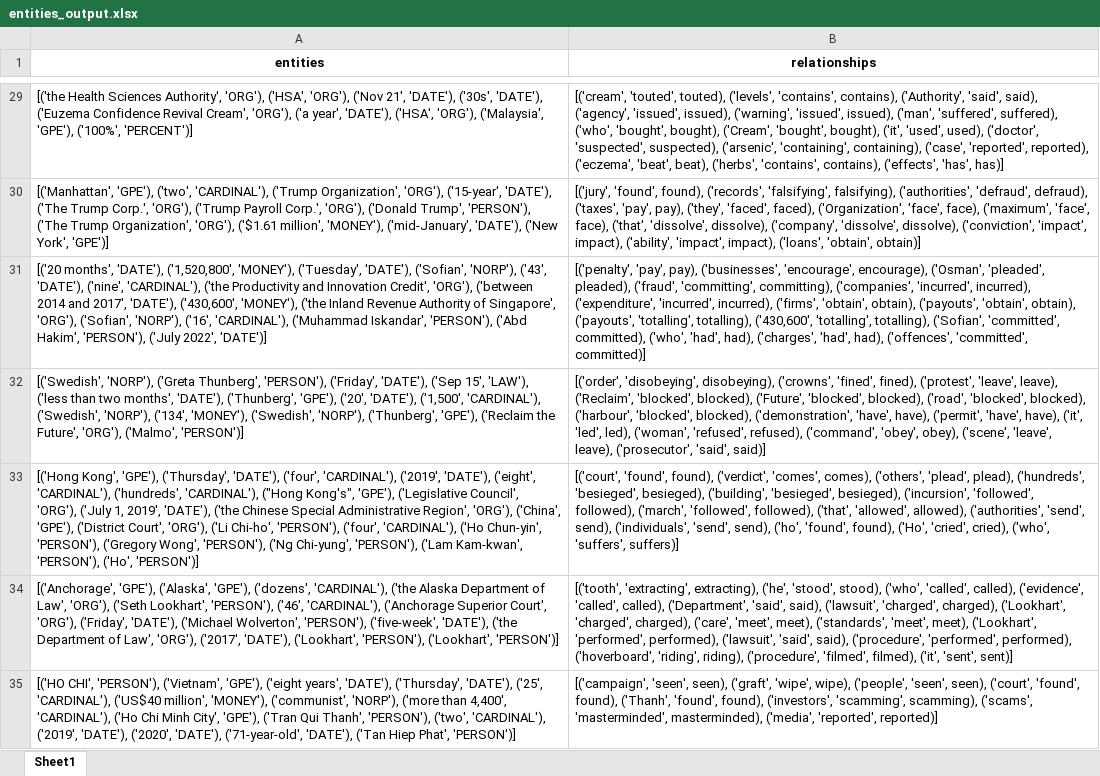
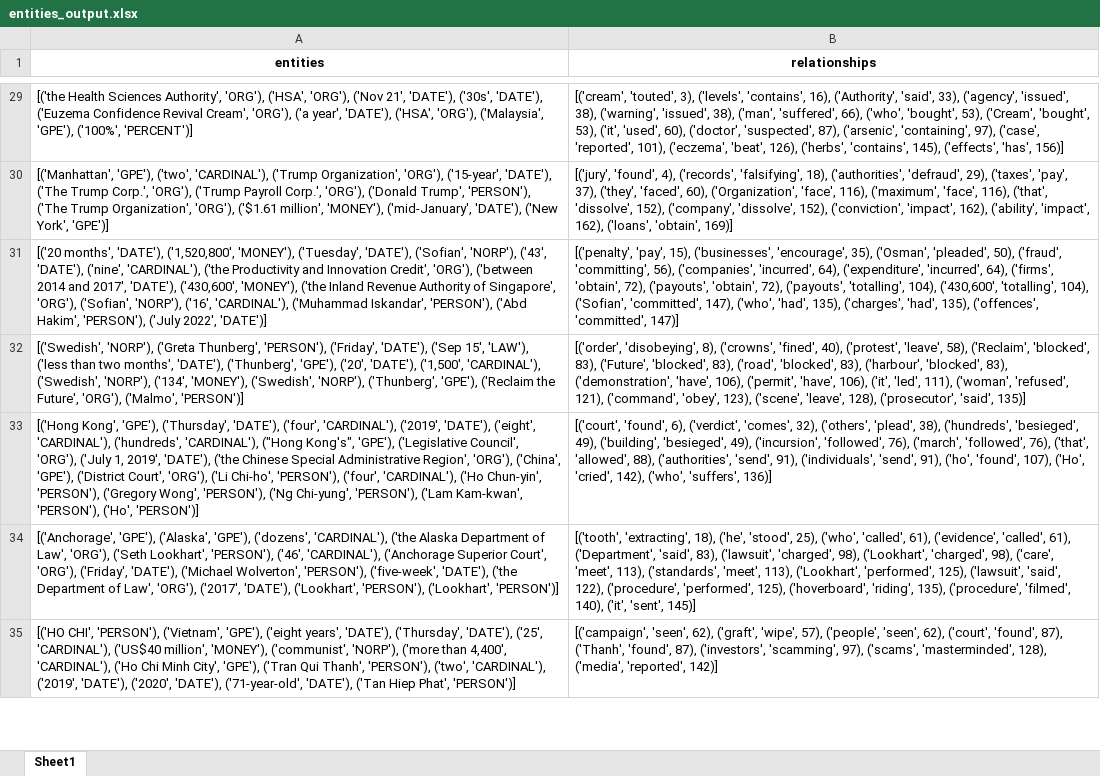
Before and after one commit to mahipandcy/SMUBIADatathon, an Excel workbook: entities_output.xlsx, sheet Sheet1, drawn as a sheet; only a part is shown, gaps mark what is left out; values as stored, in another font and other column widths than the file's, no borders; the diff covers the shown part only; the diff names each change by its address in the sheet, - before the commit and + after, or states it on an @@ line.

```diff
--- a/entities_output.xlsx (sheet Sheet1)
+++ b/entities_output.xlsx (sheet Sheet1)
-B29 (relationships): [('cream', 'touted', touted), ('levels', 'contains', contains), ('Authority', 'said', said), ('agency', 'issued', issued), ('warning', 'issued', issued), ('man', 'suffered', suffered), ('who', 'bought', bought), ('Cream', 'bought', bought), ('it', 'used', used), ('doctor', 'suspected', suspected), ('arsenic', 'containing', containing), ('case', 'reported', reported), ('eczema', 'beat', beat), ('herbs', 'contains', contains), ('effects', 'has', has)]
+B29 (relationships): [('cream', 'touted', 3), ('levels', 'contains', 16), ('Authority', 'said', 33), ('agency', 'issued', 38), ('warning', 'issued', 38), ('man', 'suffered', 66), ('who', 'bought', 53), ('Cream', 'bought', 53), ('it', 'used', 60), ('doctor', 'suspected', 87), ('arsenic', 'containing', 97), ('case', 'reported', 101), ('eczema', 'beat', 126), ('herbs', 'contains', 145), ('effects', 'has', 156)]
-B30 (relationships): [('jury', 'found', found), ('records', 'falsifying', falsifying), ('authorities', 'defraud', defraud), ('taxes', 'pay', pay), ('they', 'faced', faced), ('Organization', 'face', face), ('maximum', 'face', face), ('that', 'dissolve', dissolve), ('company', 'dissolve', dissolve), ('conviction', 'impact', impact), ('ability', 'impact', impact), ('loans', 'obtain', obtain)]
+B30 (relationships): [('jury', 'found', 4), ('records', 'falsifying', 18), ('authorities', 'defraud', 29), ('taxes', 'pay', 37), ('they', 'faced', 60), ('Organization', 'face', 116), ('maximum', 'face', 116), ('that', 'dissolve', 152), ('company', 'dissolve', 152), ('conviction', 'impact', 162), ('ability', 'impact', 162), ('loans', 'obtain', 169)]
-B31 (relationships): [('penalty', 'pay', pay), ('businesses', 'encourage', encourage), ('Osman', 'pleaded', pleaded), ('fraud', 'committing', committing), ('companies', 'incurred', incurred), ('expenditure', 'incurred', incurred), ('firms', 'obtain', obtain), ('payouts', 'obtain', obtain), ('payouts', 'totalling', totalling), ('430,600', 'totalling', totalling), ('Sofian', 'committed', committed), ('who', 'had', had), ('charges', 'had', had), ('offences', 'committed', committed)]
+B31 (relationships): [('penalty', 'pay', 15), ('businesses', 'encourage', 35), ('Osman', 'pleaded', 50), ('fraud', 'committing', 56), ('companies', 'incurred', 64), ('expenditure', 'incurred', 64), ('firms', 'obtain', 72), ('payouts', 'obtain', 72), ('payouts', 'totalling', 104), ('430,600', 'totalling', 104), ('Sofian', 'committed', 147), ('who', 'had', 135), ('charges', 'had', 135), ('offences', 'committed', 147)]
-B32 (relationships): [('order', 'disobeying', disobeying), ('crowns', 'fined', fined), ('protest', 'leave', leave), ('Reclaim', 'blocked', blocked), ('Future', 'blocked', blocked), ('road', 'blocked', blocked), ('harbour', 'blocked', blocked), ('demonstration', 'have', have), ('permit', 'have', have), ('it', 'led', led), ('woman', 'refused', refused), ('command', 'obey', obey), ('scene', 'leave', leave), ('prosecutor', 'said', said)]
+B32 (relationships): [('order', 'disobeying', 8), ('crowns', 'fined', 40), ('protest', 'leave', 58), ('Reclaim', 'blocked', 83), ('Future', 'blocked', 83), ('road', 'blocked', 83), ('harbour', 'blocked', 83), ('demonstration', 'have', 106), ('permit', 'have', 106), ('it', 'led', 111), ('woman', 'refused', 121), ('command', 'obey', 123), ('scene', 'leave', 128), ('prosecutor', 'said', 135)]
-B33 (relationships): [('court', 'found', found), ('verdict', 'comes', comes), ('others', 'plead', plead), ('hundreds', 'besieged', besieged), ('building', 'besieged', besieged), ('incursion', 'followed', followed), ('march', 'followed', followed), ('that', 'allowed', allowed), ('authorities', 'send', send), ('individuals', 'send', send), ('ho', 'found', found), ('Ho', 'cried', cried), ('who', 'suffers', suffers)]
+B33 (relationships): [('court', 'found', 6), ('verdict', 'comes', 32), ('others', 'plead', 38), ('hundreds', 'besieged', 49), ('building', 'besieged', 49), ('incursion', 'followed', 76), ('march', 'followed', 76), ('that', 'allowed', 88), ('authorities', 'send', 91), ('individuals', 'send', 91), ('ho', 'found', 107), ('Ho', 'cried', 142), ('who', 'suffers', 136)]
-B34 (relationships): [('tooth', 'extracting', extracting), ('he', 'stood', stood), ('who', 'called', called), ('evidence', 'called', called), ('Department', 'said', said), ('lawsuit', 'charged', charged), ('Lookhart', 'charged', charged), ('care', 'meet', meet), ('standards', 'meet', meet), ('Lookhart', 'performed', performed), ('lawsuit', 'said', said), ('procedure', 'performed', performed), ('hoverboard', 'riding', riding), ('procedure', 'filmed', filmed), ('it', 'sent', sent)]
+B34 (relationships): [('tooth', 'extracting', 18), ('he', 'stood', 25), ('who', 'called', 61), ('evidence', 'called', 61), ('Department', 'said', 83), ('lawsuit', 'charged', 98), ('Lookhart', 'charged', 98), ('care', 'meet', 113), ('standards', 'meet', 113), ('Lookhart', 'performed', 125), ('lawsuit', 'said', 122), ('procedure', 'performed', 125), ('hoverboard', 'riding', 135), ('procedure', 'filmed', 140), ('it', 'sent', 145)]
-B35 (relationships): [('campaign', 'seen', seen), ('graft', 'wipe', wipe), ('people', 'seen', seen), ('court', 'found', found), ('Thanh', 'found', found), ('investors', 'scamming', scamming), ('scams', 'masterminded', masterminded), ('media', 'reported', reported)]
+B35 (relationships): [('campaign', 'seen', 62), ('graft', 'wipe', 57), ('people', 'seen', 62), ('court', 'found', 87), ('Thanh', 'found', 87), ('investors', 'scamming', 97), ('scams', 'masterminded', 128), ('media', 'reported', 142)]
```
Also changed, not shown: 1501 edited cells elsewhere in this sheet, 7 other files.
